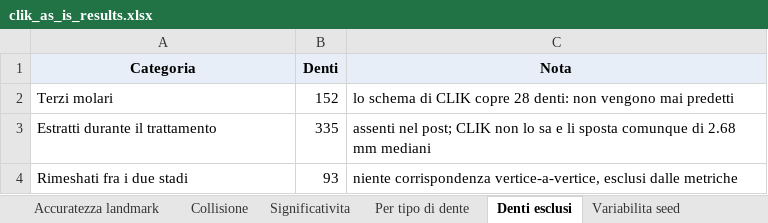
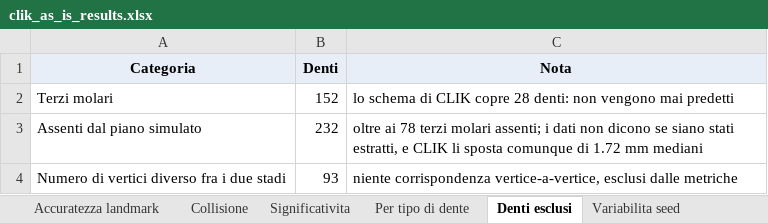
Before and after one commit to giovannifil-64/computer-vision, an Excel workbook: step2_alignment/report/clik_as_is_results.xlsx, sheet Denti esclusi, drawn as a sheet; values as stored, in another font and other column widths than the file's, no borders; removed rows and columns are numbered as before the commit, all else as after; the diff names each change by its address in the sheet, - before the commit and + after, or states it on an @@ line.

```diff
--- a/step2_alignment/report/clik_as_is_results.xlsx (sheet Denti esclusi)
+++ b/step2_alignment/report/clik_as_is_results.xlsx (sheet Denti esclusi)
-row 3: Estratti durante il trattamento | 335 | assenti nel post; CLIK non lo sa e li sposta comunque di 2.68 mm mediani
+row 3: Assenti dal piano simulato | 232 | oltre ai 78 terzi molari assenti; i dati non dicono se siano stati estratti, e CLIK li sposta comunque di 1.72 mm mediani
-A4 (Categoria): Rimeshati fra i due stadi
+A4 (Categoria): Numero di vertici diverso fra i due stadi
```
Also changed, not shown: sheet Riepilogo, sheet Collisione, sheet Variabilita seed, sheet Significativita, sheet Per tipo di dente, 11 other files.
